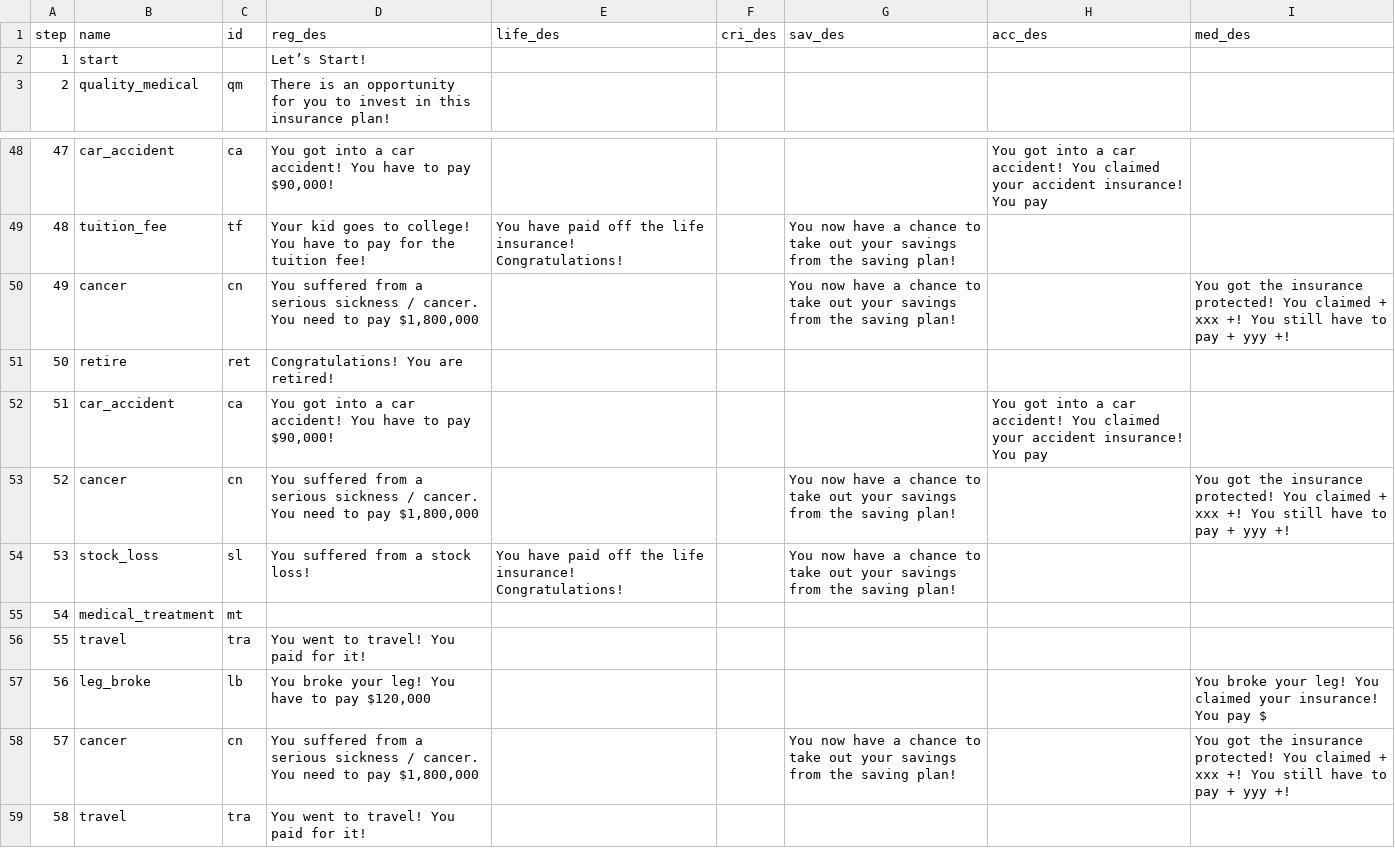
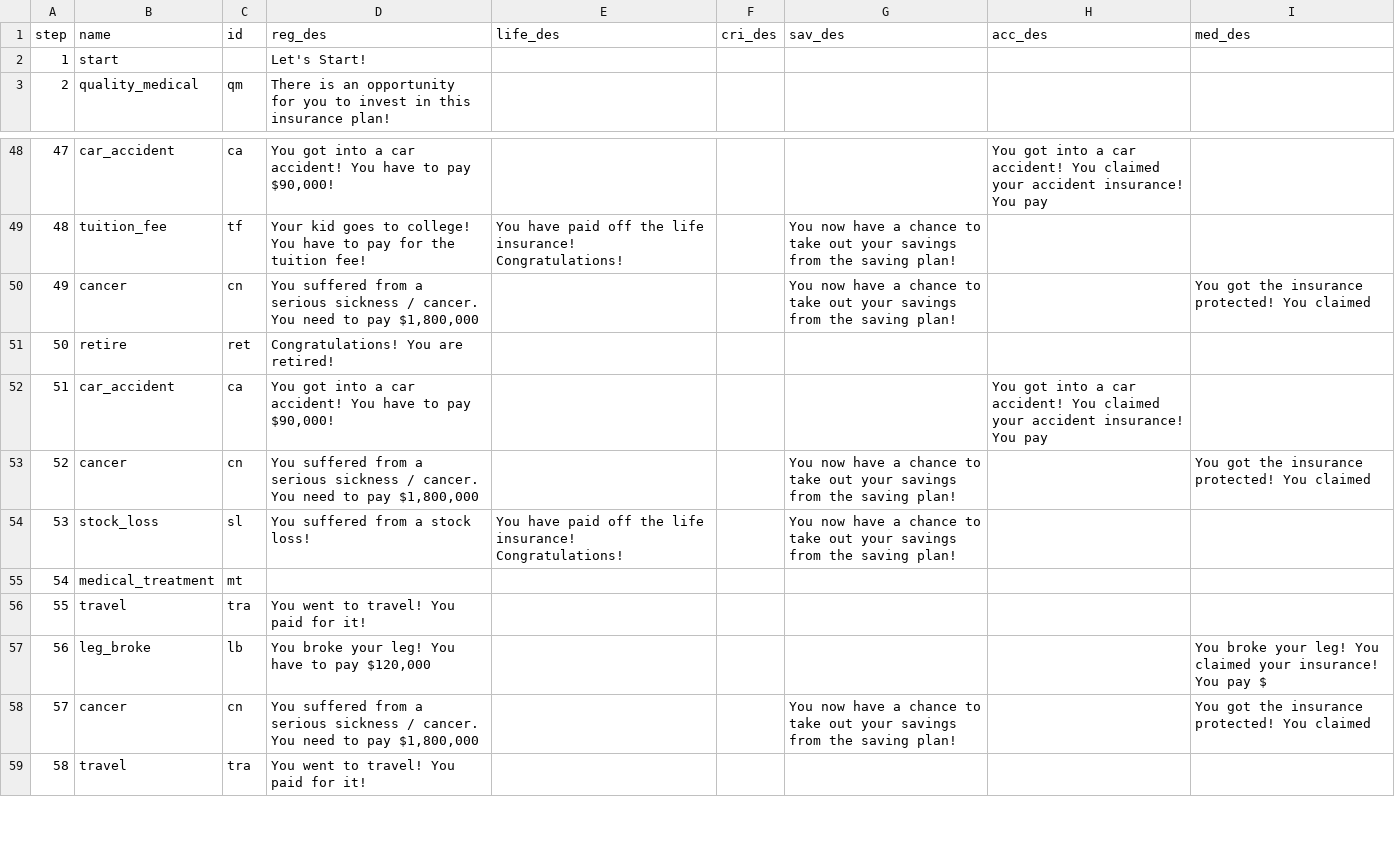
Before and after one commit to Game-App-Dev/GameOfIns, a CSV file: data/step_event.csv, drawn as a sheet; only a part is shown, gaps mark what is left out; the diff names each change by its address in the sheet, - before the commit and + after, or states it on an @@ line.

```diff
--- a/data/step_event.csv
+++ b/data/step_event.csv
-D2 (reg_des): Let’s Start!
+D2 (reg_des): Let's Start!
-I50 (med_des): …You claimed + xxx +! You still have to pay + yyy +!
+I50 (med_des): …You claimed
-I53 (med_des): …You claimed + xxx +! You still have to pay + yyy +!
+I53 (med_des): …You claimed
-I58 (med_des): …You claimed + xxx +! You still have to pay + yyy +!
+I58 (med_des): …You claimed
```
Also changed, not shown: 1 other file.
